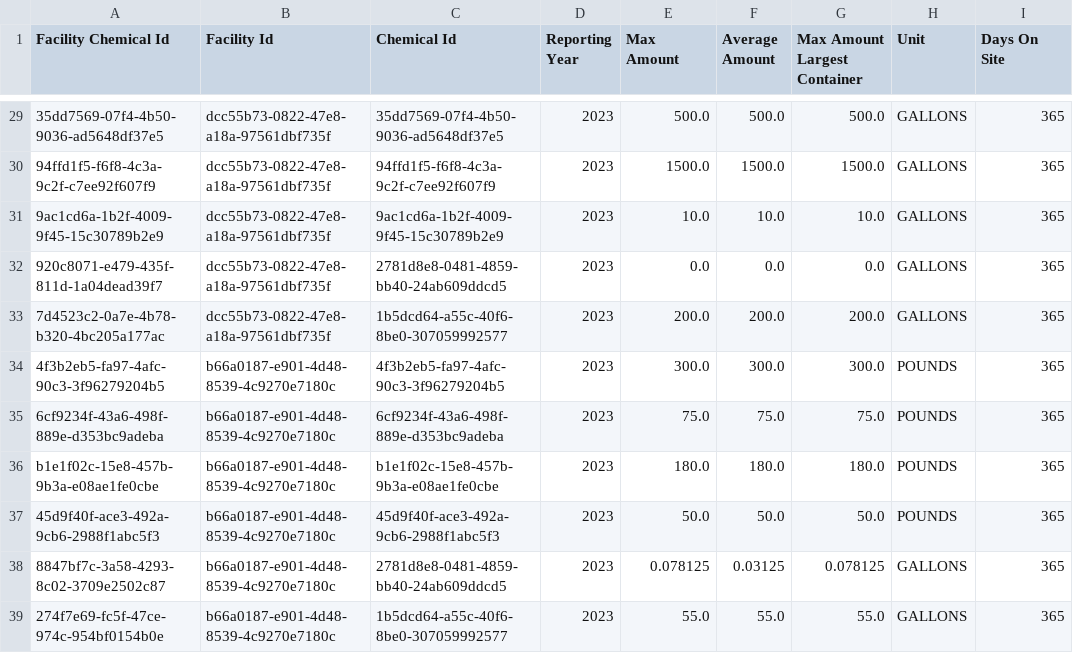
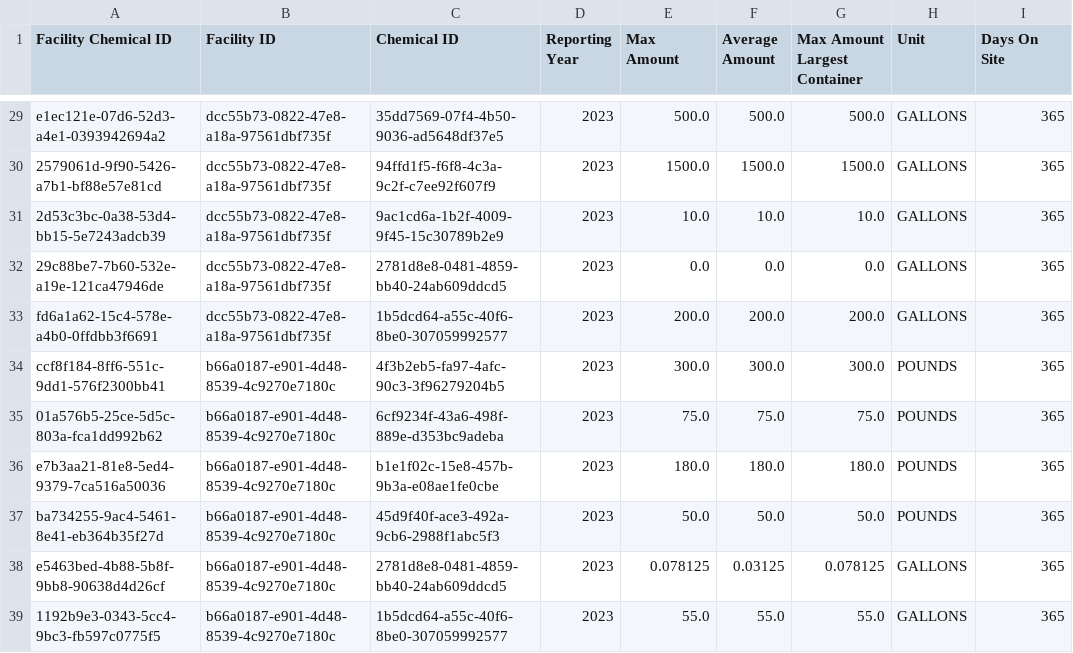
Before and after one commit to Encamp/comply-auto-ingest-23, a CSV file: freeman/FACILITY_CHEMICAL.csv, drawn as a sheet; only a part is shown, gaps mark what is left out; the diff covers the shown part only; the diff names each change by its address in the sheet, - before the commit and + after, or states it on an @@ line.

```diff
--- a/freeman/FACILITY_CHEMICAL.csv
+++ b/freeman/FACILITY_CHEMICAL.csv
-A1: Facility Chemical Id
+A1: Facility Chemical ID
-B1: Facility Id
+B1: Facility ID
-C1: Chemical Id
+C1: Chemical ID
-A29 (Facility Chemical ID): 35dd7569-07f4-4b50-9036-ad5648df37e5
+A29 (Facility Chemical ID): e1ec121e-07d6-52d3-a4e1-0393942694a2
-A30 (Facility Chemical ID): 94ffd1f5-f6f8-4c3a-9c2f-c7ee92f607f9
+A30 (Facility Chemical ID): 2579061d-9f90-5426-a7b1-bf88e57e81cd
-A31 (Facility Chemical ID): 9ac1cd6a-1b2f-4009-9f45-15c30789b2e9
+A31 (Facility Chemical ID): 2d53c3bc-0a38-53d4-bb15-5e7243adcb39
-A32 (Facility Chemical ID): 920c8071-e479-435f-811d-1a04dead39f7
+A32 (Facility Chemical ID): 29c88be7-7b60-532e-a19e-121ca47946de
-A33 (Facility Chemical ID): 7d4523c2-0a7e-4b78-b320-4bc205a177ac
+A33 (Facility Chemical ID): fd6a1a62-15c4-578e-a4b0-0ffdbb3f6691
-A34 (Facility Chemical ID): 4f3b2eb5-fa97-4afc-90c3-3f96279204b5
+A34 (Facility Chemical ID): ccf8f184-8ff6-551c-9dd1-576f2300bb41
-A35 (Facility Chemical ID): 6cf9234f-43a6-498f-889e-d353bc9adeba
+A35 (Facility Chemical ID): 01a576b5-25ce-5d5c-803a-fca1dd992b62
-A36 (Facility Chemical ID): b1e1f02c-15e8-457b-9b3a-e08ae1fe0cbe
+A36 (Facility Chemical ID): e7b3aa21-81e8-5ed4-9379-7ca516a50036
-A37 (Facility Chemical ID): 45d9f40f-ace3-492a-9cb6-2988f1abc5f3
+A37 (Facility Chemical ID): ba734255-9ac4-5461-8e41-eb364b35f27d
-A38 (Facility Chemical ID): 8847bf7c-3a58-4293-8c02-3709e2502c87
+A38 (Facility Chemical ID): e5463bed-4b88-5b8f-9bb8-90638d4d26cf
-A39 (Facility Chemical ID): 274f7e69-fc5f-47ce-974c-954bf0154b0e
+A39 (Facility Chemical ID): 1192b9e3-0343-5cc4-9bc3-fb597c0775f5
```
Also changed, not shown: 27 edited cells elsewhere in this file, freeman/FACILITY_CHEMICAL_STORAGE_LOCATION.csv, 1 other file.
